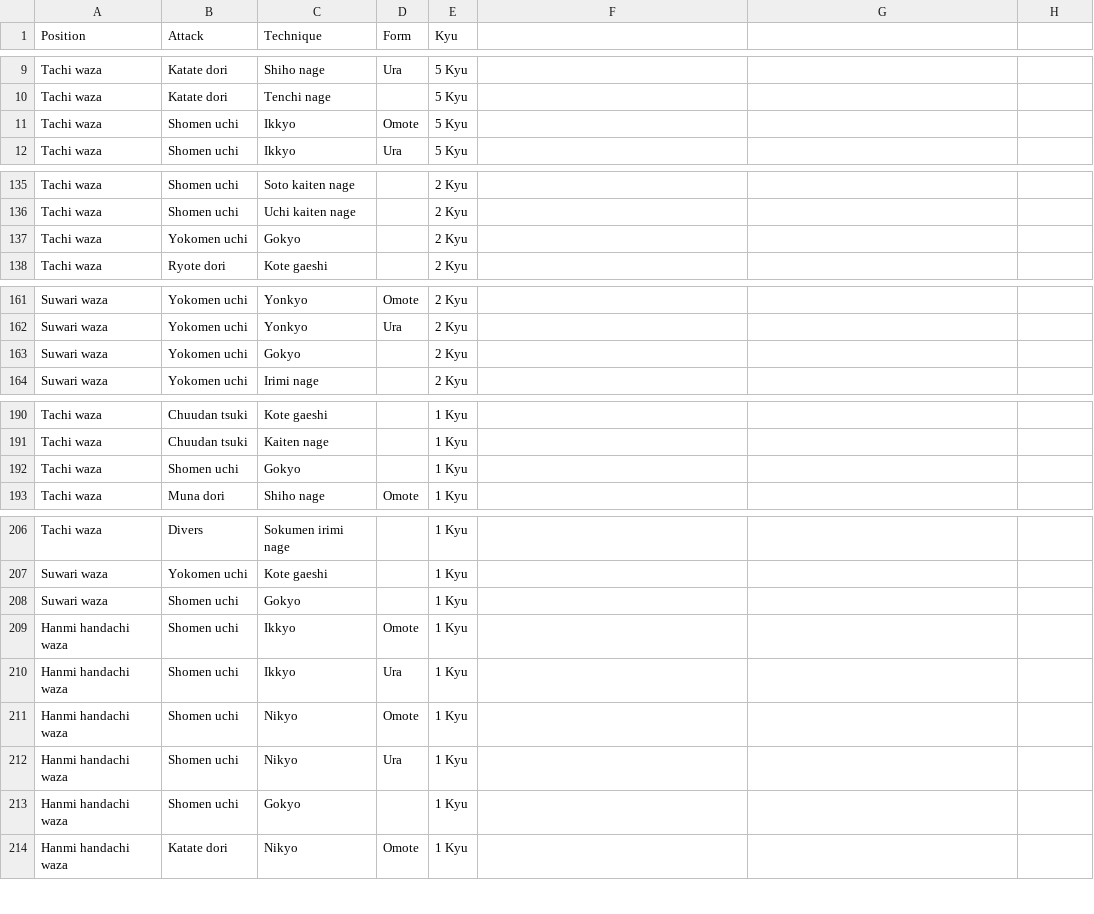
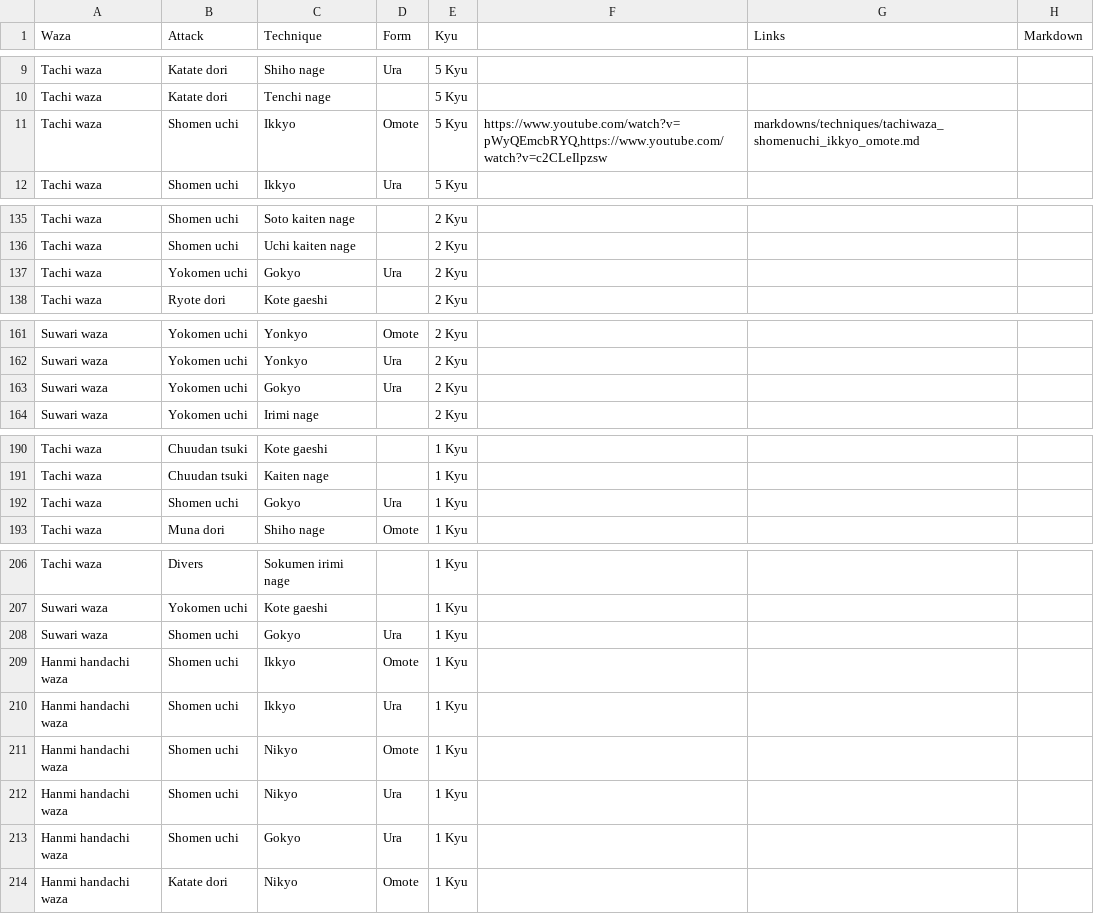
Before and after one commit to LouisLeNezet/AikidoHelper, a CSV file: assets/assets/technique/techniques.csv, drawn as a sheet; only a part is shown, gaps mark what is left out; the diff names each change by its address in the sheet, - before the commit and + after, or states it on an @@ line.

```diff
--- a/assets/assets/technique/techniques.csv
+++ b/assets/assets/technique/techniques.csv
-A1: Position
+A1: Waza
-G1: (empty)
+G1: Links
-H1: (empty)
+H1: Markdown
-F11: (empty)
+F11: https://www.youtube.com/watch?v=pWyQEmcbRYQ,https://www.youtube.com/watch?v=c2CLeIlpzsw
-G11 (Links): (empty)
+G11 (Links): markdowns/techniques/tachiwaza_shomenuchi_ikkyo_omote.md
-D137 (Form): (empty)
+D137 (Form): Ura
-D163 (Form): (empty)
+D163 (Form): Ura
-D192 (Form): (empty)
+D192 (Form): Ura
-D208 (Form): (empty)
+D208 (Form): Ura
-D213 (Form): (empty)
+D213 (Form): Ura
```
Also changed, not shown: 11 other files.
